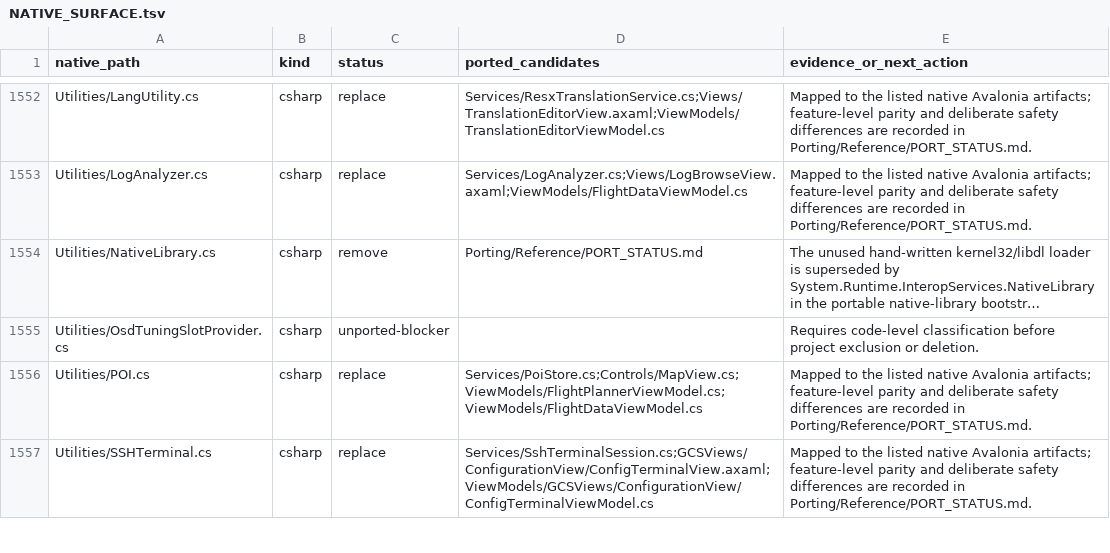
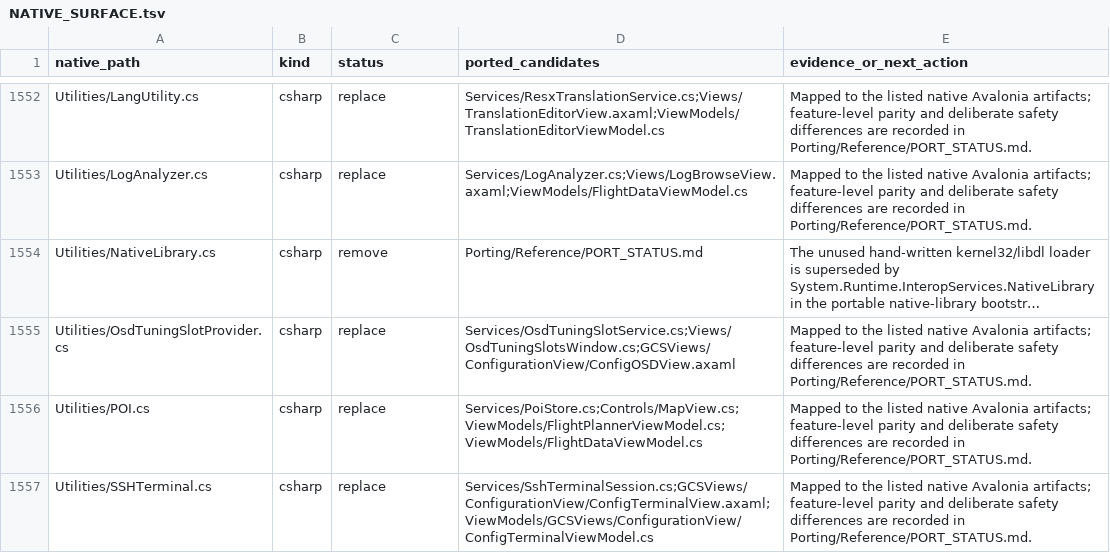
Before and after one commit to Poholos/MissionPlanner10, a TSV file: Porting/NATIVE_SURFACE.tsv, drawn as a sheet; only a part is shown, gaps mark what is left out; long unchanged cells end in …; the diff names each change by its address in the sheet, - before the commit and + after, or states it on an @@ line.

Commit message:
feat: port OSD tuning slot editor

```diff
--- a/Porting/NATIVE_SURFACE.tsv
+++ b/Porting/NATIVE_SURFACE.tsv
-C1555 (status): unported-blocker
+C1555 (status): replace
-D1555 (ported_candidates): (empty)
+D1555 (ported_candidates): Services/OsdTuningSlotService.cs;Views/OsdTuningSlotsWindow.cs;GCSViews/ConfigurationView/ConfigOSDView.axaml
-E1555 (evidence_or_next_action): Requires code-level classification before project exclusion or deletion.
+E1555 (evidence_or_next_action): Mapped to the listed native Avalonia artifacts; feature-level parity and deliberate safety differences are recorded in Porting/Reference/PORT_STATUS.md.
```
Also changed, not shown: 8 other files.
